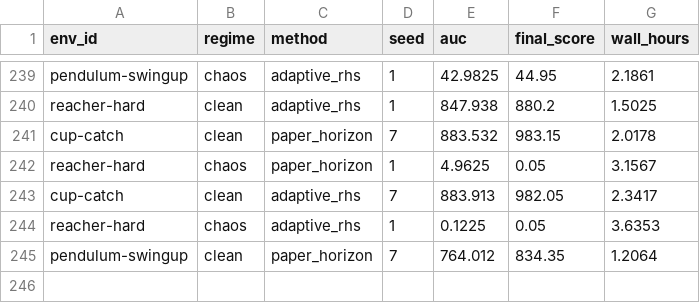
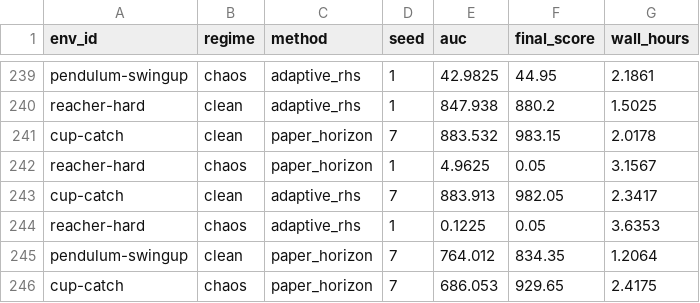
Before and after one commit to gguiomar/tdmpc2-jax, a CSV file: runs/results/corl_compact_v3/tables/main_auc_scores.csv, drawn as a sheet; only a part is shown, gaps mark what is left out.

```diff
--- a/runs/results/corl_compact_v3/tables/main_auc_scores.csv
+++ b/runs/results/corl_compact_v3/tables/main_auc_scores.csv
@@ -245 +245,2 @@ reacher-hard,chaos,adaptive_rhs,1,0.1225,0.05,3.6353
 pendulum-swingup,clean,paper_horizon,7,764.012,834.35,1.2064
+cup-catch,chaos,paper_horizon,7,686.053,929.65,2.4175
```
Also changed, not shown: runs/results/corl_compact_v3/tables/compute_runtime.csv, runs/results/corl_compact_v3/tables/main_final_scores.csv, 11 other files.
